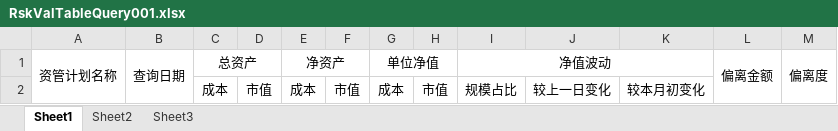
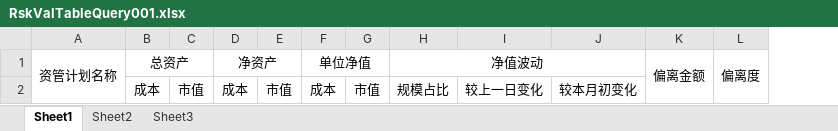
Before and after one commit to yxxcrtd/zgbs3.0, an Excel workbook: tams-invest-parent/tams-invest-risk/src/main/resources/tpl/RskValTableQuery001.xlsx, sheet Sheet1, drawn as a sheet; values as stored, in another font and other column widths than the file's, no borders; the diff names each change by its address in the sheet, - before the commit and + after, or states it on an @@ line.

```diff
--- a/tams-invest-parent/tams-invest-risk/src/main/resources/tpl/RskValTableQuery001.xlsx (sheet Sheet1)
+++ b/tams-invest-parent/tams-invest-risk/src/main/resources/tpl/RskValTableQuery001.xlsx (sheet Sheet1)
-column B, row 1: 查询日期
```
Also changed, not shown: 10 other files.
